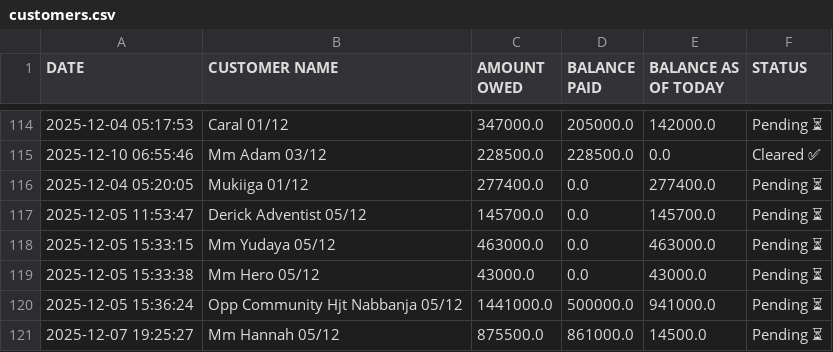
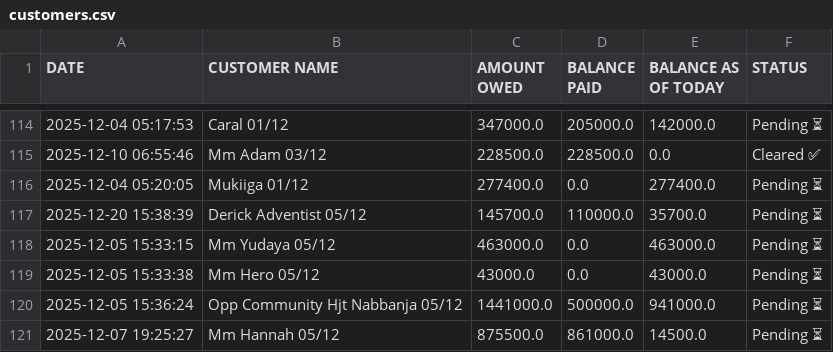
Before and after one commit to peter4652k/debttracker, a CSV file: data/customers.csv, drawn as a sheet; only a part is shown, gaps mark what is left out.

Commit message:
Update customers.csv from Streamlit app

```diff
--- a/data/customers.csv
+++ b/data/customers.csv
@@ -116,3 +116,3 @@ DATE,CUSTOMER NAME,AMOUNT OWED,BALANCE PAID,BALANCE AS OF TODAY,STATUS
 2025-12-04 05:20:05,Mukiiga 01/12,277400.0,0.0,277400.0,Pending ⏳
-2025-12-05 11:53:47,Derick Adventist 05/12,145700.0,0.0,145700.0,Pending ⏳
+2025-12-20 15:38:39,Derick Adventist 05/12,145700.0,110000.0,35700.0,Pending ⏳
 2025-12-05 15:33:15,Mm Yudaya 05/12,463000.0,0.0,463000.0,Pending ⏳
```
